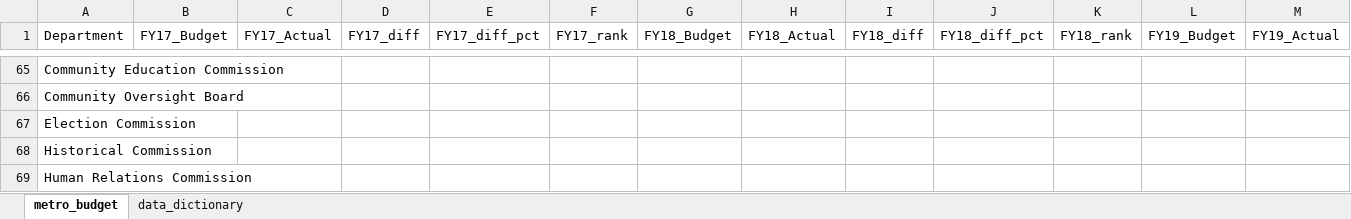
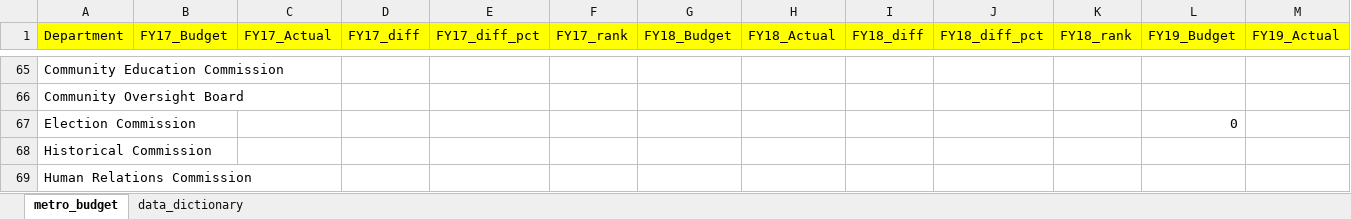
Before and after one commit to NSS-Data-Analytics-Cohort-11/lookups-exercise-agunjan29, an Excel workbook: metro_budget_exercise.xlsx, sheet metro_budget, drawn as a sheet; only a part is shown, gaps mark what is left out; values as stored, in another font and other column widths than the file's, no borders; the diff covers the shown part only; the diff names each change by its address in the sheet, - before the commit and + after, or states it on an @@ line.

```diff
--- a/metro_budget_exercise.xlsx (sheet metro_budget)
+++ b/metro_budget_exercise.xlsx (sheet metro_budget)
-A1:M1 fill: none
+A1:M1 fill: #FFFF00
-L67 (FY19_Budget): (empty)
+L67 (FY19_Budget): 0
```
Also changed, not shown: 37 added rows, 37 removed rows, 126 edited cells and cell formats elsewhere in this sheet.
